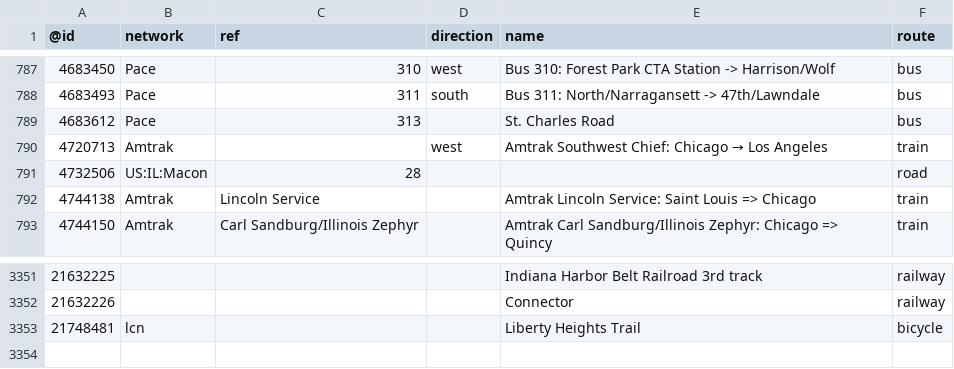
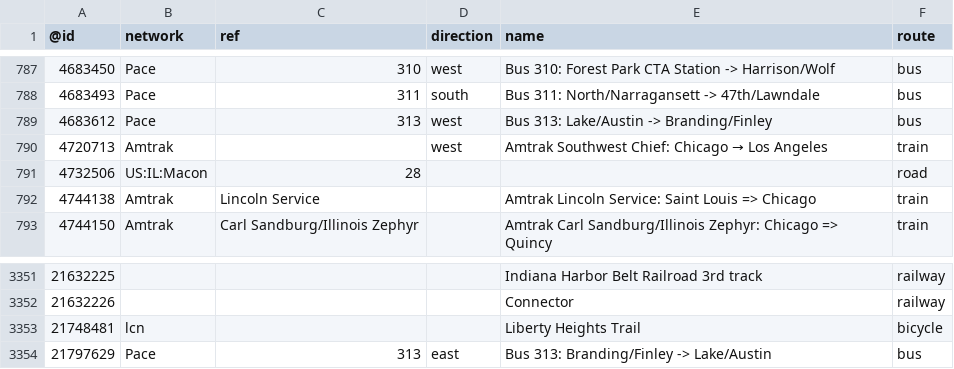
Before and after one commit to nickrsan/osm-us-route-relation-changes, a TSV file: tsv/routes_US-IL.tsv, drawn as a sheet; only a part is shown, gaps mark what is left out.

```diff
--- a/tsv/routes_US-IL.tsv
+++ b/tsv/routes_US-IL.tsv
@@ -788,3 +788,3 @@
 4683493	Pace	311	south	Bus 311: North/Narragansett -> 47th/Lawndale	bus
-4683612	Pace	313		St. Charles Road	bus
+4683612	Pace	313	west	Bus 313: Lake/Austin -> Branding/Finley	bus
 4720713	Amtrak		west	Amtrak Southwest Chief: Chicago → Los Angeles	train
@@ -3353 +3353,2 @@
 21748481	lcn			Liberty Heights Trail	bicycle
+21797629	Pace	313	east	Bus 313: Branding/Finley -> Lake/Austin	bus
```
Also changed, not shown: tsv/routes_US-AZ.tsv, tsv/routes_US-CA.tsv, 1 other file.
